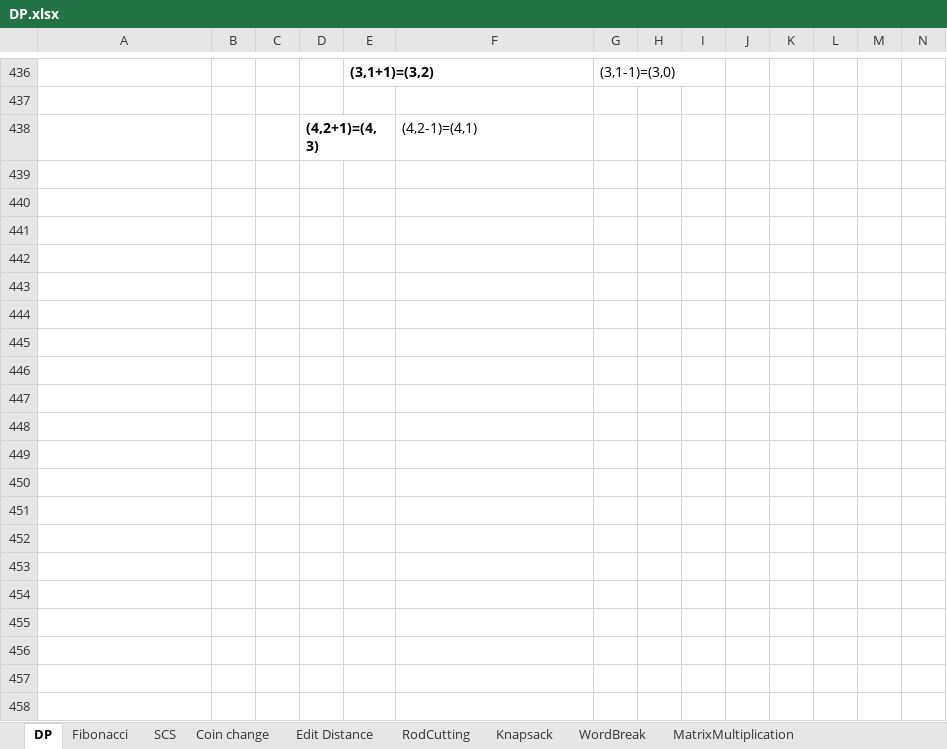
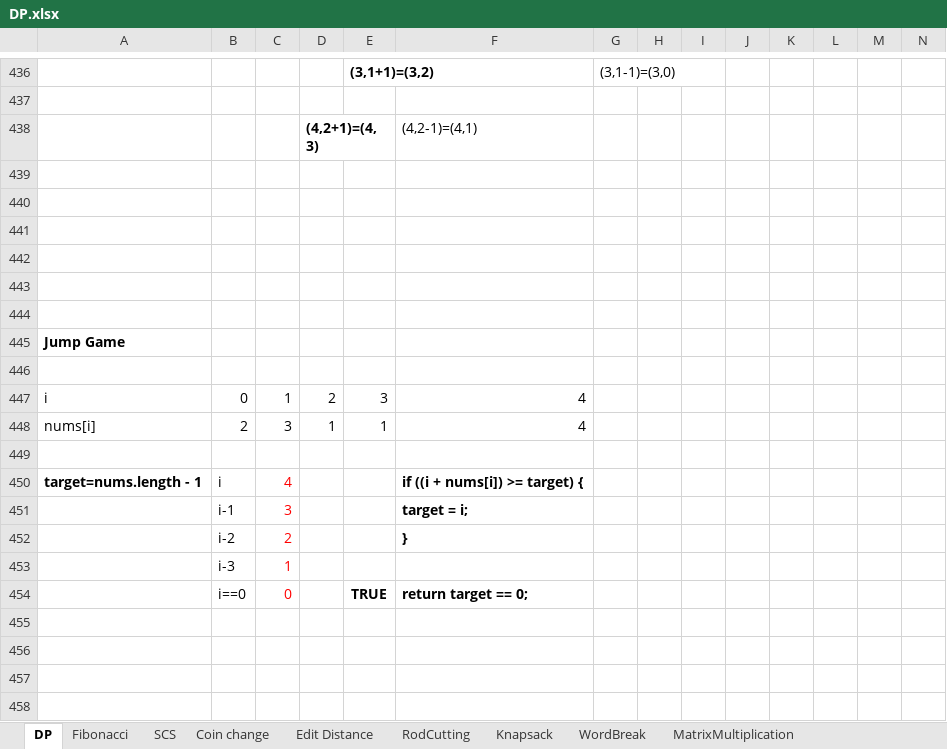
Before and after one commit to backstreetbrogrammer/08_DynamicProgramming, an Excel workbook: DP.xlsx, sheet DP, drawn as a sheet; only a part is shown, gaps mark what is left out; values as stored, in another font and other column widths than the file's, no borders; rows hold the shown columns only; the diff covers the shown part only; the diff names each change by its address in the sheet, - before the commit and + after, or states it on an @@ line.

Commit message:
dp approach done for jump game problems

```diff
--- a/DP.xlsx (sheet DP)
+++ b/DP.xlsx (sheet DP)
+row 439: (empty)
+row 440: (empty)
+row 441: (empty)
+row 442: (empty)
+row 443: (empty)
+row 444: (empty)
+row 445: Jump Game
+row 446: (empty)
+row 447: i | 0 | 1 | 2 | 3 | 4
+row 448: nums[i] | 2 | 3 | 1 | 1 | 4
+row 449: (empty)
+row 450: target=nums.length - 1 | i | 4 |  |  | if ((i + nums[i]) >= target) {
+row 451:  | i-1 | 3 |  |  | target = i;
+row 452:  | i-2 | 2 |  |  | }
+row 453:  | i-3 | 1
+row 454:  | i==0 | 0 |  | TRUE | return target == 0;
+row 455: (empty)
+row 456: (empty)
+row 457: (empty)
+row 458: (empty)
```
Also changed, not shown: 15 added rows elsewhere in this sheet, charts or pictures.
